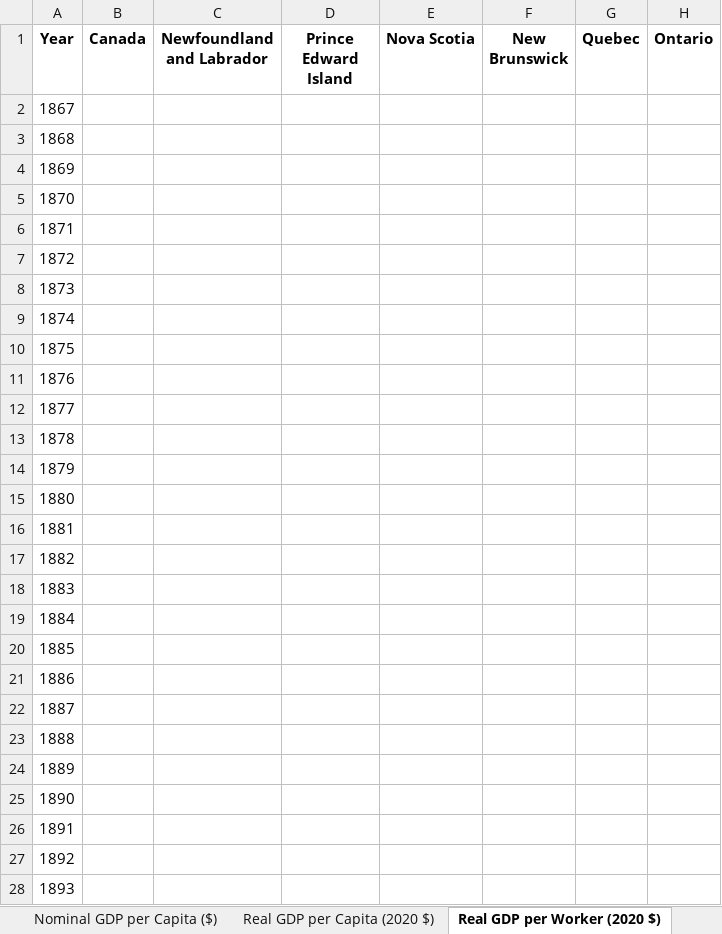
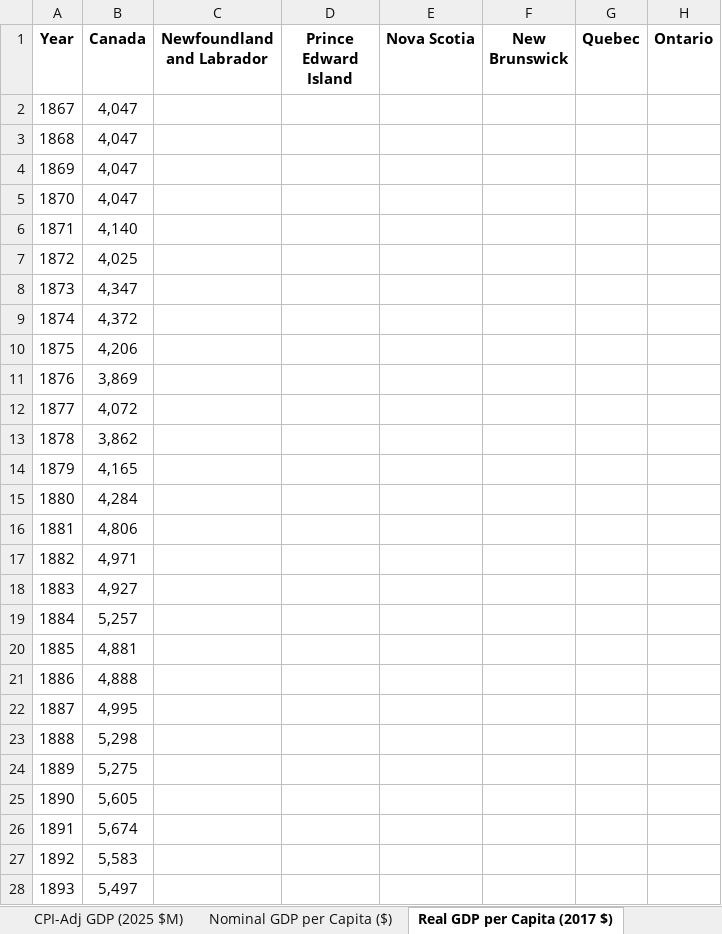
Before and after one commit to FONCanada/FONmacro, an Excel workbook: FON Macroeconomic Data.xlsx, sheet Real GDP per Capita (2017 $), drawn as a sheet; only a part is shown; values as stored, in another font and other column widths than the file's, no borders; the diff covers the shown part only; the diff names each change by its address in the sheet, - before the commit and + after, or states it on an @@ line.

```diff
--- a/FON Macroeconomic Data.xlsx (sheet Real GDP per Capita (2017 $))
+++ b/FON Macroeconomic Data.xlsx (sheet Real GDP per Capita (2017 $))
-sheet tab: Real GDP per Worker (2020 $)
+sheet tab: Real GDP per Capita (2017 $)
-sheet tab: Real GDP per Capita (2020 $)
+sheet tab: CPI-Adj GDP (2025 $M)
-B2:B5 (Canada): (empty)
+B2:B5 (Canada): 4,047
-B6 (Canada): (empty)
+B6 (Canada): 4,140
-B7 (Canada): (empty)
+B7 (Canada): 4,025
-B8 (Canada): (empty)
+B8 (Canada): 4,347
-B9 (Canada): (empty)
+B9 (Canada): 4,372
-B10 (Canada): (empty)
+B10 (Canada): 4,206
-B11 (Canada): (empty)
+B11 (Canada): 3,869
-B12 (Canada): (empty)
+B12 (Canada): 4,072
-B13 (Canada): (empty)
+B13 (Canada): 3,862
-B14 (Canada): (empty)
+B14 (Canada): 4,165
-B15 (Canada): (empty)
+B15 (Canada): 4,284
-B16 (Canada): (empty)
+B16 (Canada): 4,806
-B17 (Canada): (empty)
+B17 (Canada): 4,971
-B18 (Canada): (empty)
+B18 (Canada): 4,927
-B19 (Canada): (empty)
+B19 (Canada): 5,257
-B20 (Canada): (empty)
+B20 (Canada): 4,881
-B21 (Canada): (empty)
+B21 (Canada): 4,888
-B22 (Canada): (empty)
+B22 (Canada): 4,995
-B23 (Canada): (empty)
+B23 (Canada): 5,298
-B24 (Canada): (empty)
+B24 (Canada): 5,275
-B25 (Canada): (empty)
+B25 (Canada): 5,605
-B26 (Canada): (empty)
+B26 (Canada): 5,674
-B27 (Canada): (empty)
+B27 (Canada): 5,583
-B28 (Canada): (empty)
+B28 (Canada): 5,497
```
Also changed, not shown: 1208 edited cells elsewhere in this sheet, sheet Real GDP (Chained 2017 $M), sheet CPI (2025=100), other sheet tabs.
